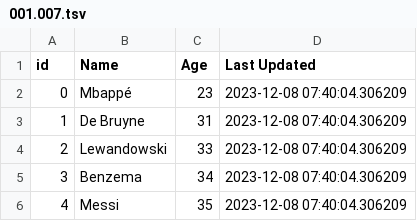
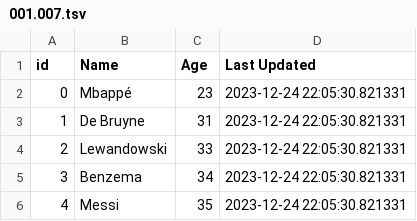
Before and after one commit to gotofritz/jupyter, a TSV file: katas/pandas_katas/001.007.tsv, drawn as a sheet.

```diff
--- a/katas/pandas_katas/001.007.tsv
+++ b/katas/pandas_katas/001.007.tsv
@@ -1,6 +1,6 @@
 id	Name	Age	Last Updated
-0	Mbappé	23	2023-12-08 07:40:04.306209
-1	De Bruyne	31	2023-12-08 07:40:04.306209
-2	Lewandowski	33	2023-12-08 07:40:04.306209
-3	Benzema	34	2023-12-08 07:40:04.306209
-4	Messi	35	2023-12-08 07:40:04.306209
+0	Mbappé	23	2023-12-24 22:05:30.821331
+1	De Bruyne	31	2023-12-24 22:05:30.821331
+2	Lewandowski	33	2023-12-24 22:05:30.821331
+3	Benzema	34	2023-12-24 22:05:30.821331
+4	Messi	35	2023-12-24 22:05:30.821331
```
Also changed, not shown: 33 other files.
